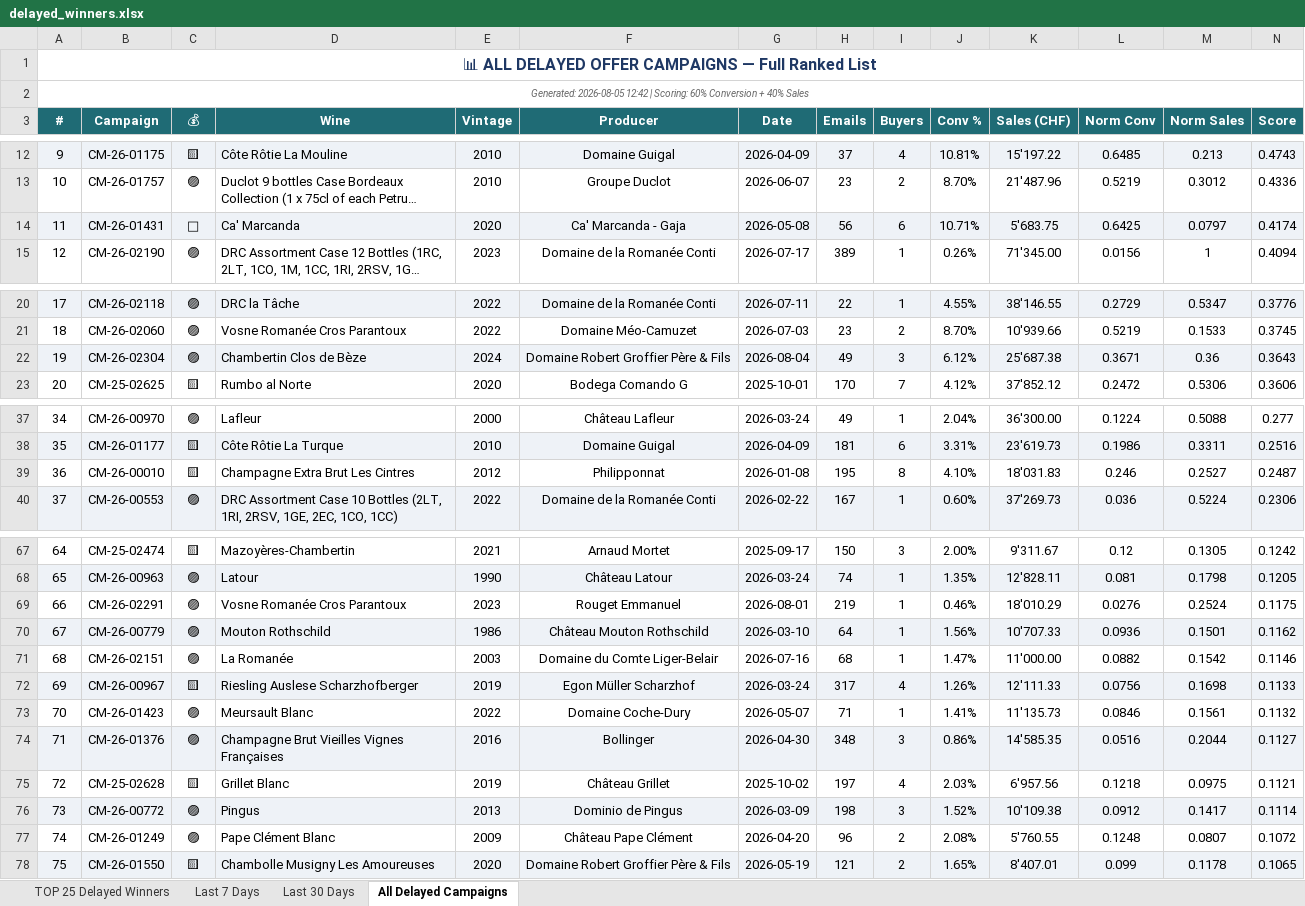
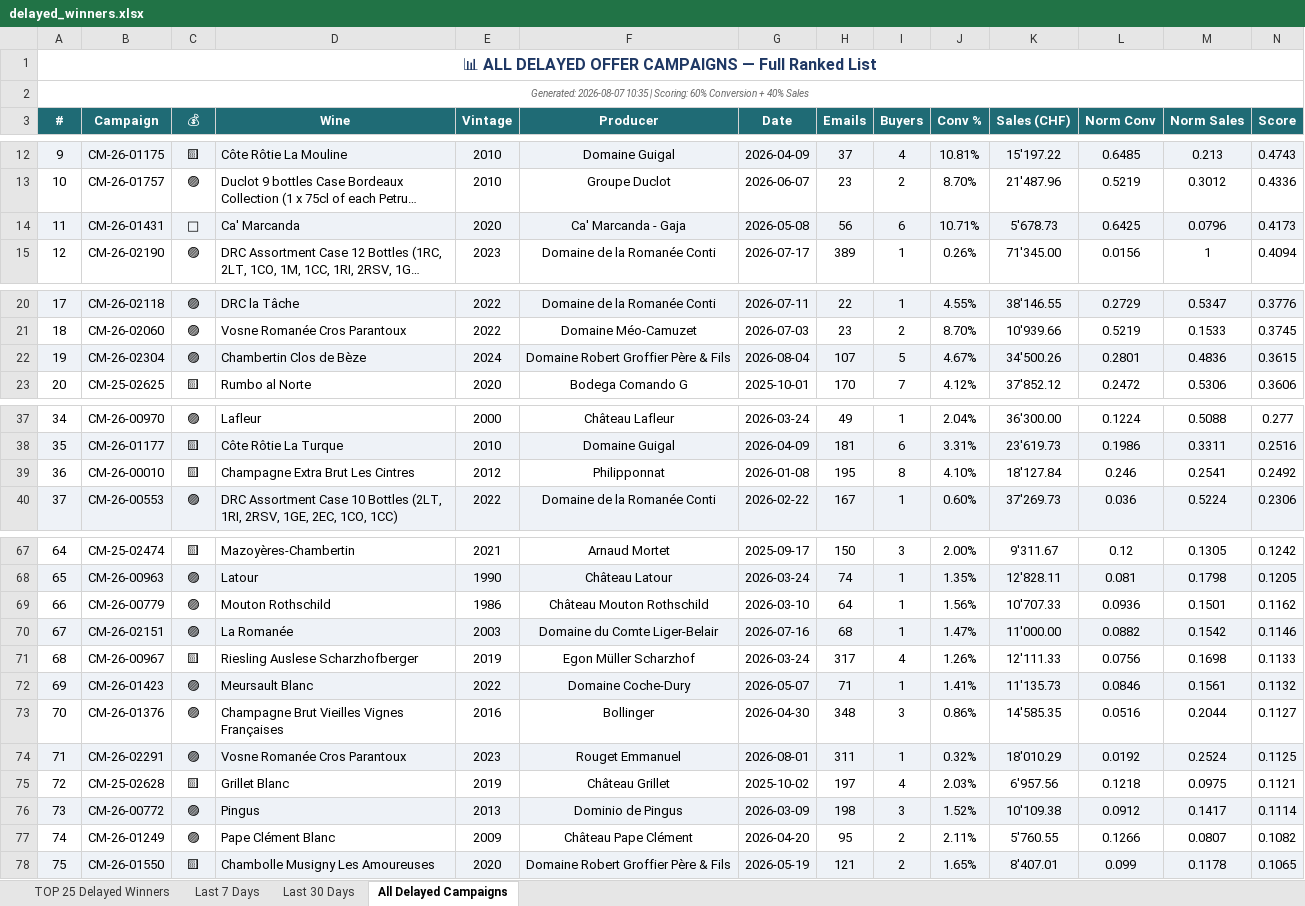
Before and after one commit to Antagata/U_links_pages, an Excel workbook: AVUwinnersCM/delayed_winners.xlsx, sheet All Delayed Campaigns, drawn as a sheet; only a part is shown, gaps mark what is left out; long unchanged cells end in …; values as stored, in another font and other column widths than the file's, no borders; removed rows and columns are numbered as before the commit, all else as after; the diff names each change by its address in the sheet, - before the commit and + after, or states it on an @@ line.

```diff
--- a/AVUwinnersCM/delayed_winners.xlsx (sheet All Delayed Campaigns)
+++ b/AVUwinnersCM/delayed_winners.xlsx (sheet All Delayed Campaigns)
-A2 (#): Generated: 2026-08-05 12:42 | Scoring:…
+A2 (#): Generated: 2026-08-07 10:35 | Scoring:…
-K14 (Sales (CHF)): 5'683.75
+K14 (Sales (CHF)): 5'678.73
-M14 (Norm Sales): 0.0797
+M14 (Norm Sales): 0.0796
-N14 (Score): 0.4174
+N14 (Score): 0.4173
-H22 (Emails): 49
+H22 (Emails): 107
-I22 (Buyers): 3
+I22 (Buyers): 5
-J22 (Conv %): 6.12%
+J22 (Conv %): 4.67%
-K22 (Sales (CHF)): 25'687.38
+K22 (Sales (CHF)): 34'500.26
-L22 (Norm Conv): 0.3671
+L22 (Norm Conv): 0.2801
-M22 (Norm Sales): 0.36
+M22 (Norm Sales): 0.4836
-N22 (Score): 0.3643
+N22 (Score): 0.3615
-K39 (Sales (CHF)): 18'031.83
+K39 (Sales (CHF)): 18'127.84
-M39 (Norm Sales): 0.2527
+M39 (Norm Sales): 0.2541
-N39 (Score): 0.2487
+N39 (Score): 0.2492
-row 69: 66 | CM-26-02291 | 🟣 | Vosne Romanée Cros Parantoux | 2023 | Rouget Emmanuel | 2026-08-01 | 219 | 1 | 0.46% | 18'010.29 | 0.0276 | 0.2524 | 0.1175
-A69 (#): 67
+A69 (#): 66
-A69:N69 fill: #EEF2F7
+A69:N69 fill: none
-A70 (#): 68
+A70 (#): 67
-A70:N70 fill: none
+A70:N70 fill: #EEF2F7
-A71 (#): 69
+A71 (#): 68
-A71:N71 fill: #EEF2F7
+A71:N71 fill: none
-A72 (#): 70
+A72 (#): 69
-A72:N72 fill: none
+A72:N72 fill: #EEF2F7
-A73 (#): 71
+A73 (#): 70
-A73:N73 fill: #EEF2F7
+A73:N73 fill: none
+row 74: 71 | CM-26-02291 | 🟣 | Vosne Romanée Cros Parantoux | 2023 | Rouget Emmanuel | 2026-08-01 | 311 | 1 | 0.32% | 18'010.29 | 0.0192 | 0.2524 | 0.1125
-H77 (Emails): 96
+H77 (Emails): 95
-J77 (Conv %): 2.08%
+J77 (Conv %): 2.11%
-L77 (Norm Conv): 0.1248
+L77 (Norm Conv): 0.1266
-N77 (Score): 0.1072
+N77 (Score): 0.1082
```
Also changed, not shown: sheet Last 30 Days, sheet Last 7 Days, sheet TOP 25 Delayed Winners, AVUwinnersCM/winners_report.xlsx, 9 other files.
